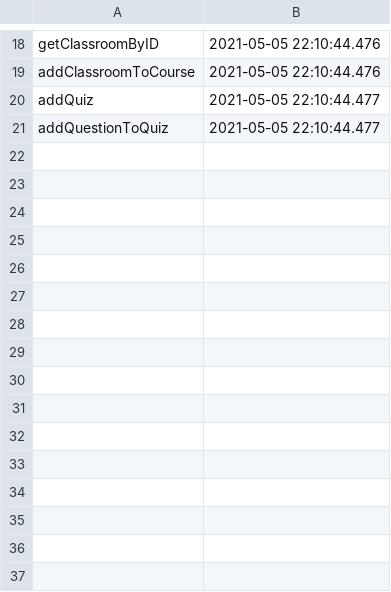
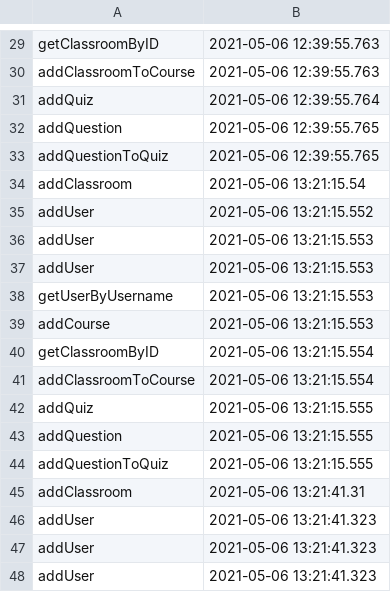
Before and after one commit to popabogdannnn/PAO-Project, a CSV file: csv/audit.csv, drawn as a sheet; only a part is shown, gaps mark what is left out; addresses are those after the commit; the diff covers the shown part only; the diff names each change by its address in the sheet, - before the commit and + after, or states it on an @@ line.

```diff
--- a/csv/audit.csv
+++ b/csv/audit.csv
-B29:B30: 2021-05-05 22:10:44.476
+B29:B30: 2021-05-06 12:39:55.763
-B31: 2021-05-05 22:10:44.477
+B31: 2021-05-06 12:39:55.764
+row 32: addQuestion | 2021-05-06 12:39:55.765
-B33: 2021-05-05 22:10:44.477
+B33: 2021-05-06 12:39:55.765
+row 34: addClassroom | 2021-05-06 13:21:15.54
+row 35: addUser | 2021-05-06 13:21:15.552
+row 36: addUser | 2021-05-06 13:21:15.553
+row 37: addUser | 2021-05-06 13:21:15.553
+row 38: getUserByUsername | 2021-05-06 13:21:15.553
+row 39: addCourse | 2021-05-06 13:21:15.553
+row 40: getClassroomByID | 2021-05-06 13:21:15.554
+row 41: addClassroomToCourse | 2021-05-06 13:21:15.554
+row 42: addQuiz | 2021-05-06 13:21:15.555
+row 43: addQuestion | 2021-05-06 13:21:15.555
+row 44: addQuestionToQuiz | 2021-05-06 13:21:15.555
+row 45: addClassroom | 2021-05-06 13:21:41.31
+row 46: addUser | 2021-05-06 13:21:41.323
+row 47: addUser | 2021-05-06 13:21:41.323
+row 48: addUser | 2021-05-06 13:21:41.323
```
Also changed, not shown: 38 added rows, 1 removed row and 16 edited cells elsewhere in this file, 12 other files.
